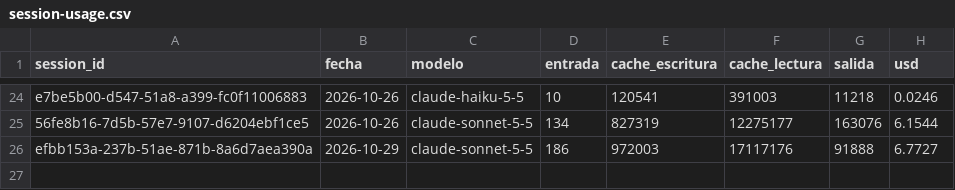
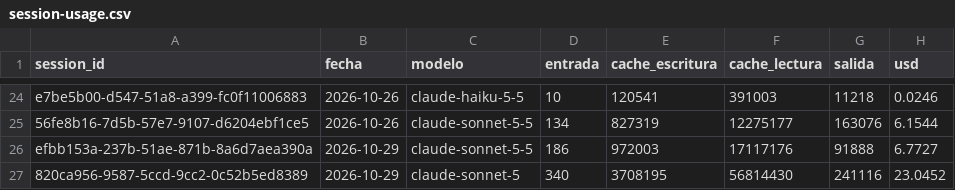
Before and after one commit to lifemedia53/bashburger-ads, a CSV file: agency/logs/session-usage.csv, drawn as a sheet; only a part is shown, gaps mark what is left out; the diff names each change by its address in the sheet, - before the commit and + after, or states it on an @@ line.

```diff
--- a/agency/logs/session-usage.csv
+++ b/agency/logs/session-usage.csv
+row 27: 820ca956-9587-5ccd-9cc2-0c52b5ed8389 | 2026-10-29 | claude-sonnet-5 | 340 | 3708195 | 56814430 | 241116 | 23.0452
```
